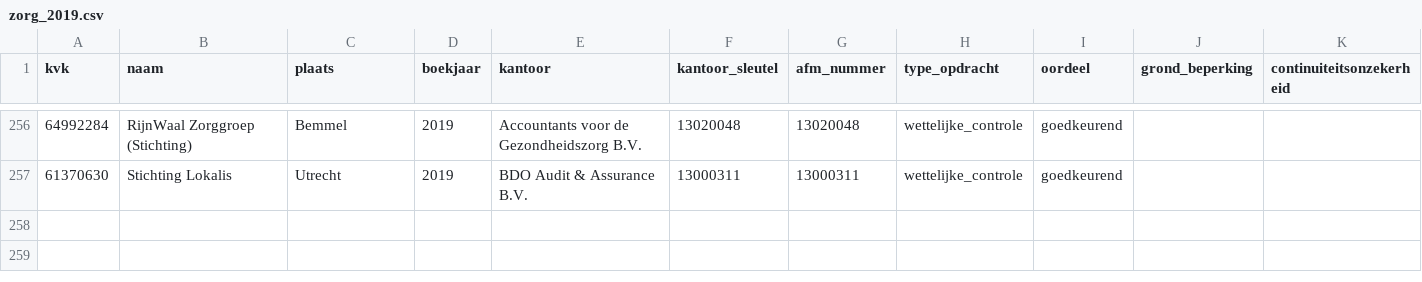
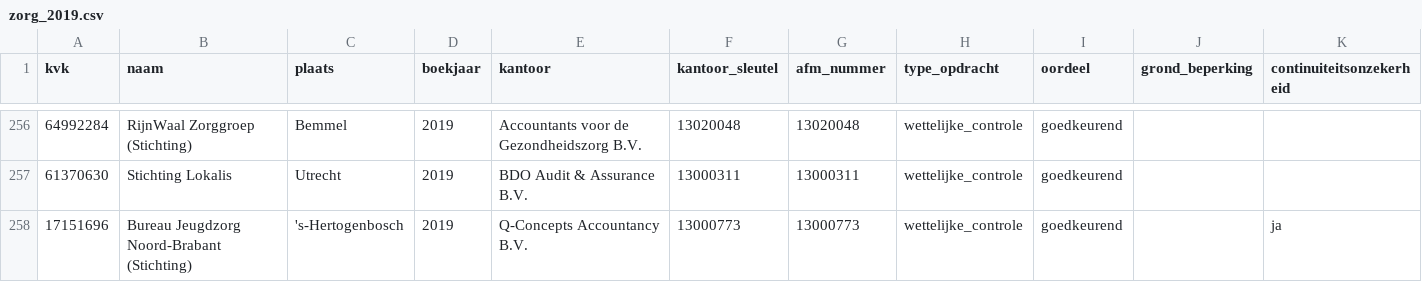
Before and after one commit to boazbuilds/Whosigns, a CSV file: pipeline/oogst/zorg_2019.csv, drawn as a sheet; only a part is shown, gaps mark what is left out; the diff names each change by its address in the sheet, - before the commit and + after, or states it on an @@ line.

```diff
--- a/pipeline/oogst/zorg_2019.csv
+++ b/pipeline/oogst/zorg_2019.csv
+row 258: 17151696 | Bureau Jeugdzorg Noord-Brabant (Stichting) | 's-Hertogenbosch | 2019 | Q-Concepts Accountancy B.V. | 13000773 | 13000773 | wettelijke_controle | goedkeurend |  | ja
```
Also changed, not shown: 1 other file.
